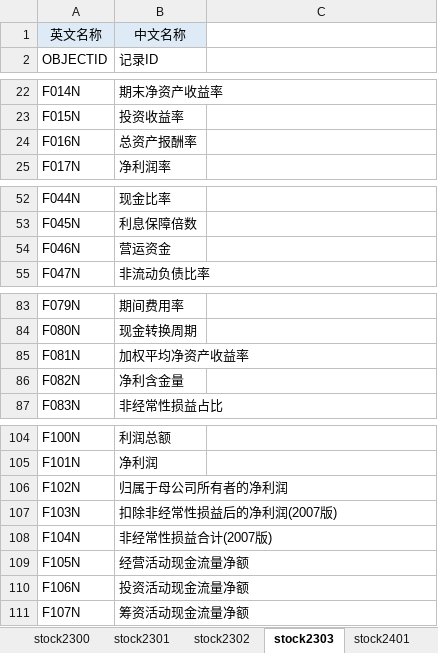
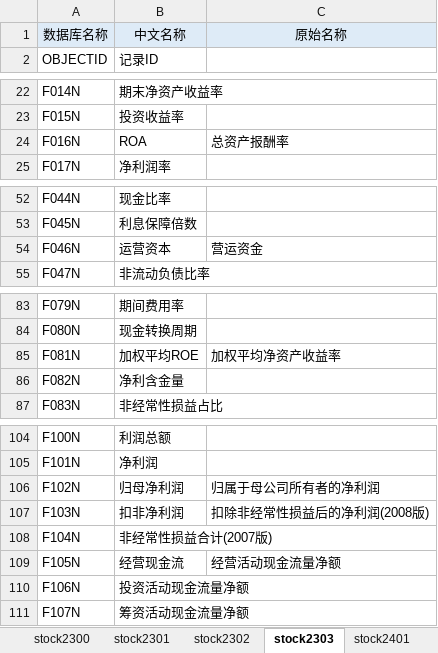
Before and after one commit to leiliuliulei/global_financial_data, an Excel workbook: name_dictionary.xlsx, sheet stock2303, drawn as a sheet; only a part is shown, gaps mark what is left out; values as stored, in another font and other column widths than the file's, no borders; removed rows and columns are numbered as before the commit, all else as after; the diff names each change by its address in the sheet, - before the commit and + after, or states it on an @@ line.

```diff
--- a/name_dictionary.xlsx (sheet stock2303)
+++ b/name_dictionary.xlsx (sheet stock2303)
-row 1: 英文名称 | 中文名称
+row 1: 数据库名称 | 中文名称 | 原始名称
-B24: 总资产报酬率
+B24: ROA
-C24: (empty)
+C24: 总资产报酬率
-B54: 营运资金
+B54: 运营资本
-C54: (empty)
+C54: 营运资金
-B85: 加权平均净资产收益率
+B85: 加权平均ROE
-C85: (empty)
+C85: 加权平均净资产收益率
-B106: 归属于母公司所有者的净利润
+B106: 归母净利润
-C106: (empty)
+C106: 归属于母公司所有者的净利润
-B107: 扣除非经常性损益后的净利润(2007版)
+B107: 扣非净利润
-C107: (empty)
+C107: 扣除非经常性损益后的净利润(2008版)
-B109: 经营活动现金流量净额
+B109: 经营现金流
-C109: (empty)
+C109: 经营活动现金流量净额
```
Also changed, not shown: sheet stock2301, sheet 说明, sheet stock2100, sheet stock2402, sheet stock2401, sheet stock2300, 1 more sheet, other sheet tabs, 5 other files.
